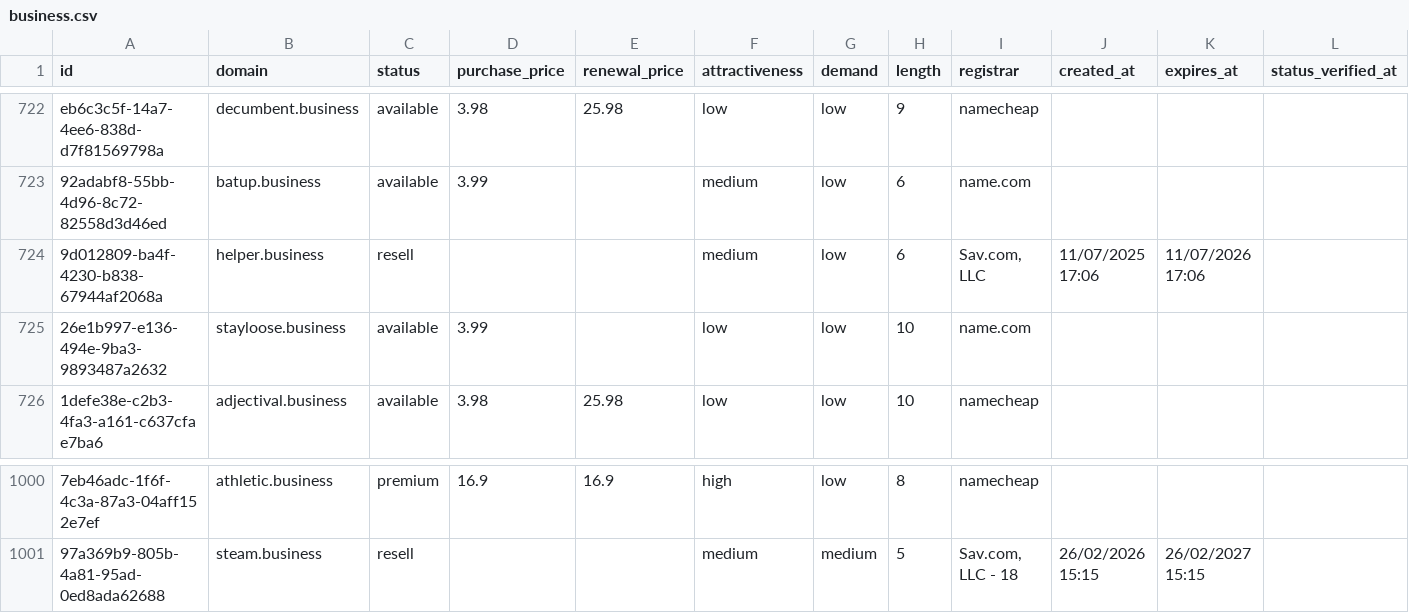
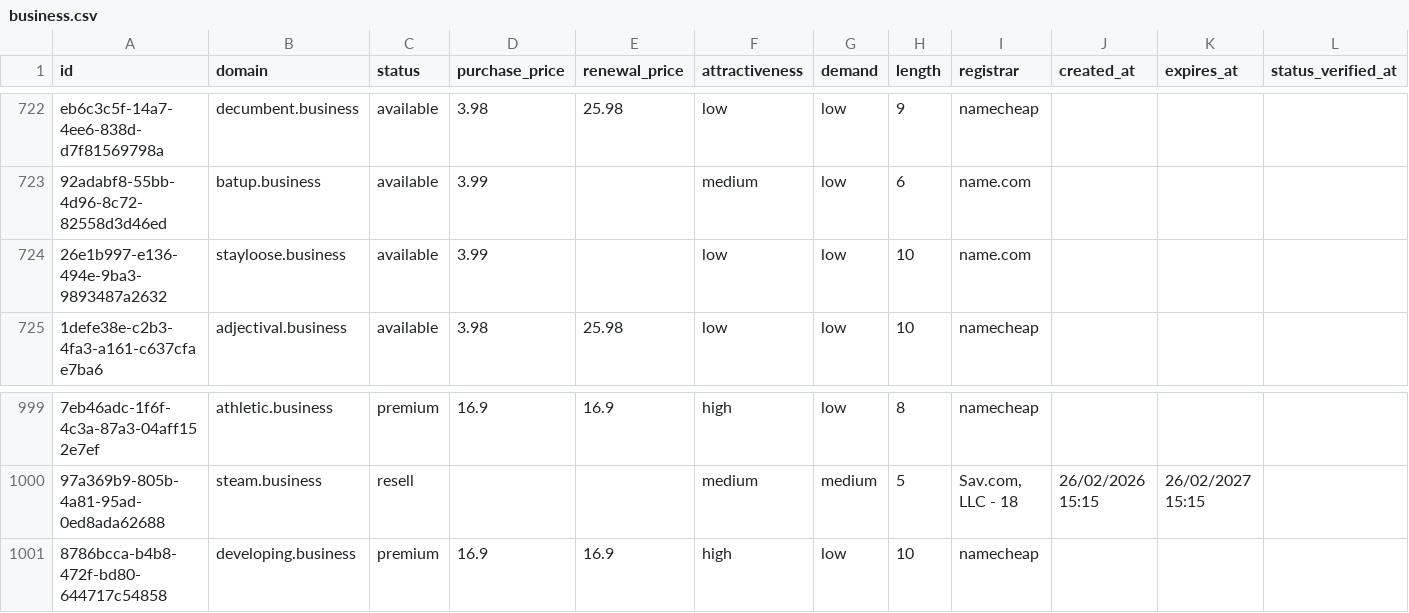
Before and after one commit to UniqueDomains/business-oneword-domains, a CSV file: business.csv, drawn as a sheet; only a part is shown, gaps mark what is left out; removed rows and columns are numbered as before the commit, all else as after; the diff names each change by its address in the sheet, - before the commit and + after, or states it on an @@ line.

Commit message:
Domains update

```diff
--- a/business.csv
+++ b/business.csv
-row 724: 9d012809-ba4f-4230-b838-67944af2068a | helper.business | resell |  |  | medium | low | 6 | Sav.com, LLC | 11/07/2025 17:06 | 11/07/2026 17:06
+row 1001: 8786bcca-b4b8-472f-bd80-644717c54858 | developing.business | premium | 16.9 | 16.9 | high | low | 10 | namecheap
```
Also changed, not shown: 3 other files.
